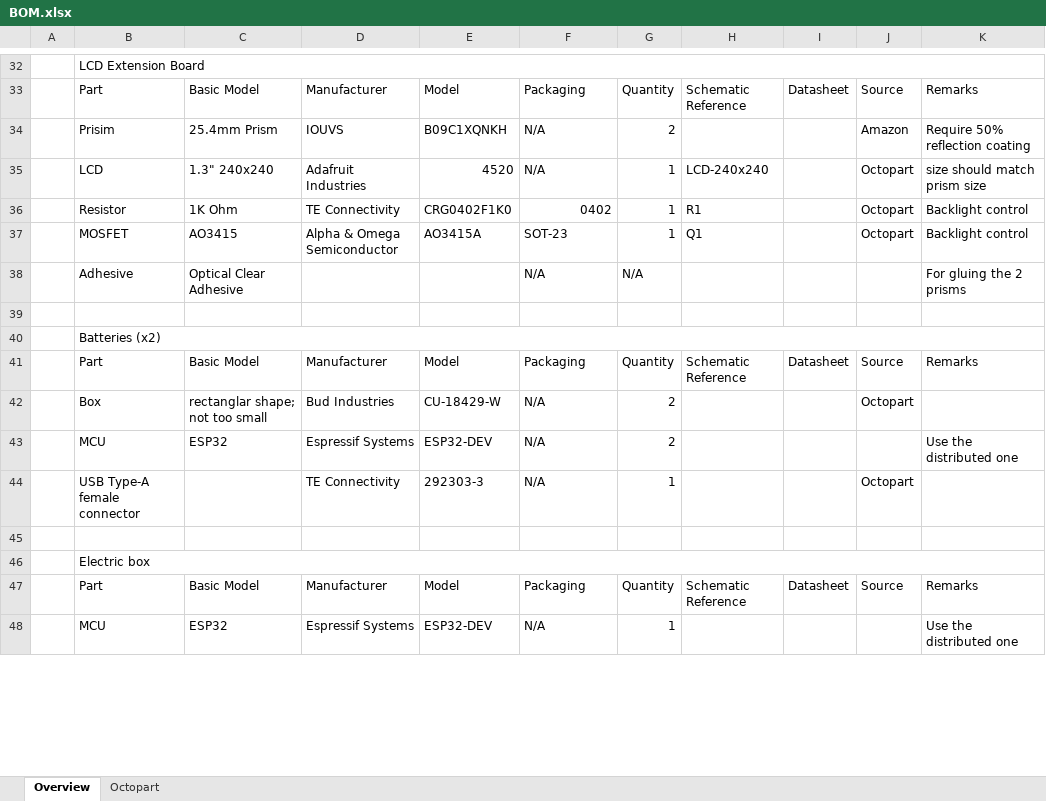
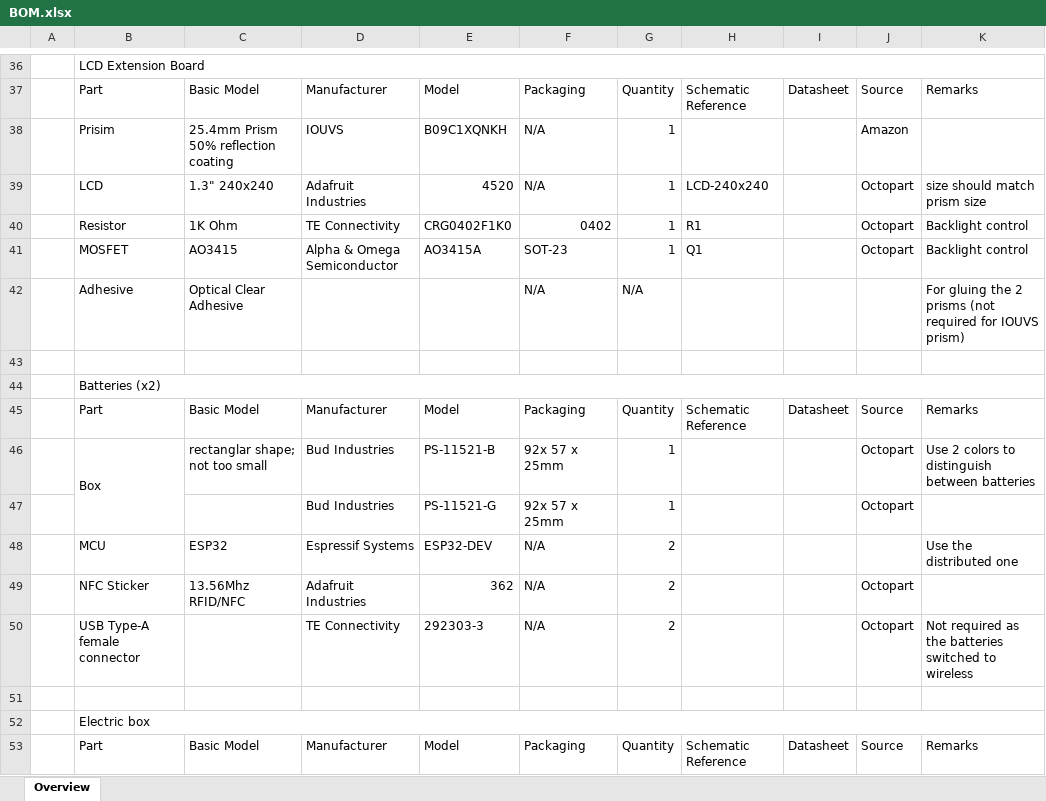
Before and after one commit to ubilab-ws21/puzzle-5, an Excel workbook: docs/BOM.xlsx, sheet Overview, drawn as a sheet; only a part is shown, gaps mark what is left out; the shorter side is filled out with more unchanged rows; values as stored, in another font and other column widths than the file's, no cell formats; addresses are those after the commit; the diff covers the shown part only; the diff names each change by its address in the sheet, - before the commit and + after, or states it on an @@ line.

```diff
--- a/docs/BOM.xlsx (sheet Overview)
+++ b/docs/BOM.xlsx (sheet Overview)
-sheet tab: Octopart
-C38: 25.4mm Prism
+C38: 25.4mm Prism 50% reflection coating
-G38: 2
+G38: 1
-K38: Require 50% reflection coating
+K38: (empty)
-K42: For gluing the 2 prisms
+K42: For gluing the 2 prisms (not required for IOUVS prism)
+B46:B47 merged
-E46: CU-18429-W
+E46: PS-11521-B
-F46: N/A
+F46: 92x 57 x 25mm
-G46: 2
+G46: 1
-K46: (empty)
+K46: Use 2 colors to distinguish between batteries
+row 47:  |  |  | Bud Industries | PS-11521-G | 92x 57 x 25mm | 1 |  |  | Octopart
+row 49:  | NFC Sticker | 13.56Mhz RFID/NFC | Adafruit Industries | 362 | N/A | 2 |  |  | Octopart
-G50: 1
+G50: 2
-K50: (empty)
+K50: Not required as the batteries switched to wireless
```
Also changed, not shown: 8 added rows, 1 removed row, 15 edited cells and merged cells elsewhere in this sheet, cell formats.
